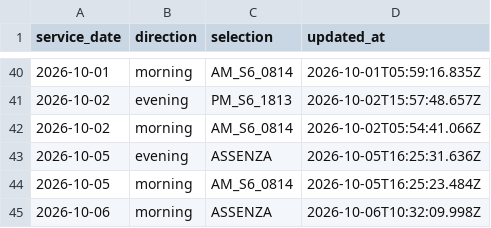
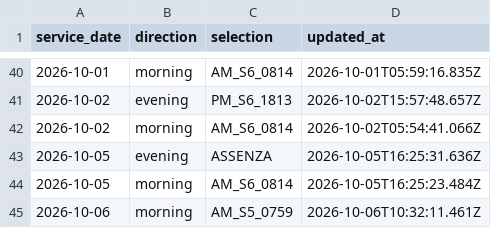
Before and after one commit to alex1982mi/ritardi-trenord-dashboard, a CSV file: data/personal_selections.csv, drawn as a sheet; only a part is shown, gaps mark what is left out.

Commit message:
Aggiorna selezione personale 2026-10-06 morning

```diff
--- a/data/personal_selections.csv
+++ b/data/personal_selections.csv
@@ -44,2 +44,2 @@ service_date,direction,selection,updated_at
 "2026-10-05","morning","AM_S6_0814","2026-10-05T16:25:23.484Z"
-"2026-10-06","morning","ASSENZA","2026-10-06T10:32:09.998Z"
+"2026-10-06","morning","AM_S5_0759","2026-10-06T10:32:11.461Z"
```
